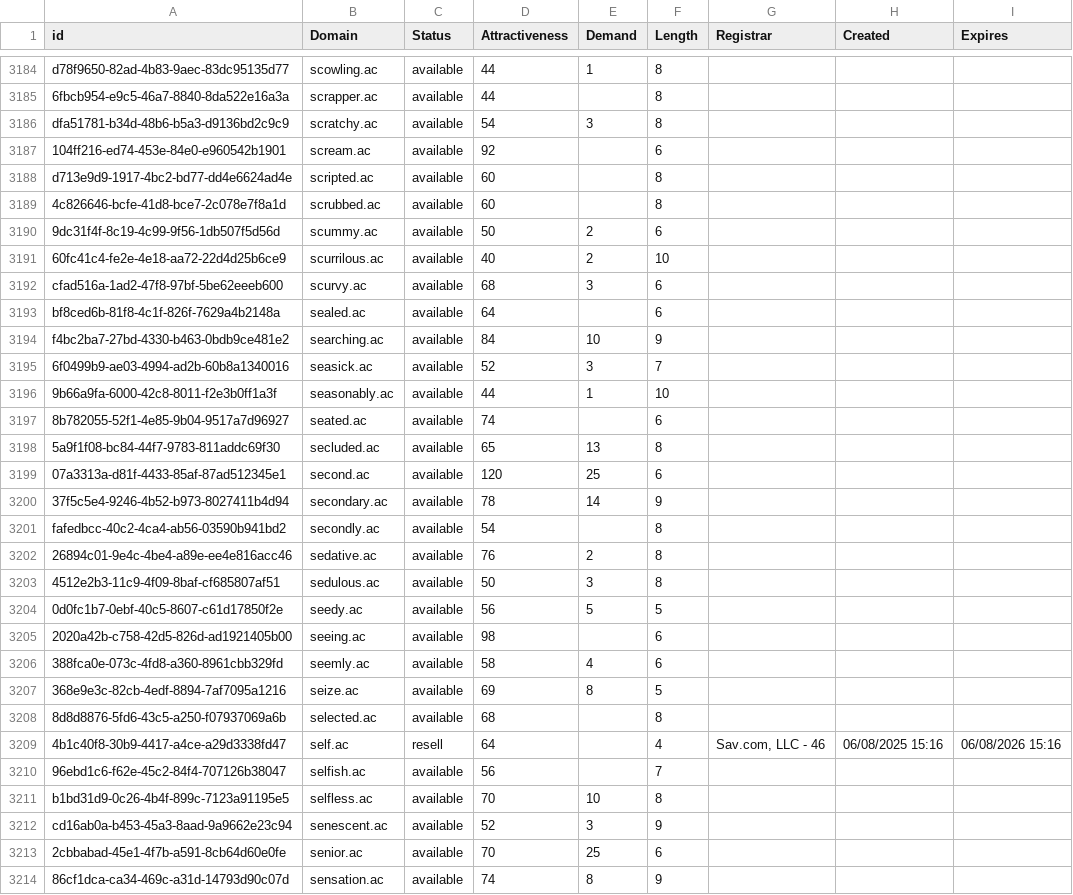
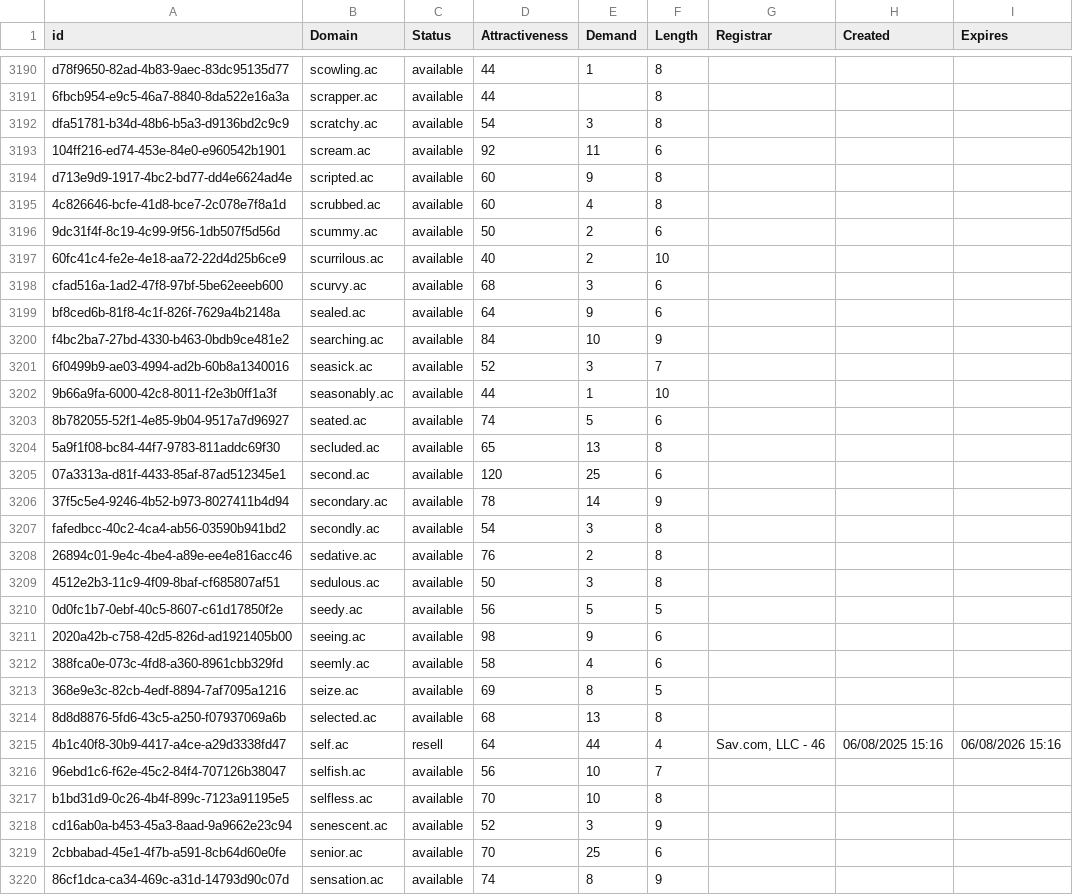
Before and after one commit to UniqueDomains/ac-oneword-domains, a CSV file: ac.csv, drawn as a sheet; only a part is shown, gaps mark what is left out; the diff covers the shown part only.

```diff
--- a/ac.csv
+++ b/ac.csv
@@ -3186,5 +3192,5 @@ d78f9650-82ad-4b83-9aec-83dc95135d77,scowling.ac,available,44,1,8,,,
 dfa51781-b34d-48b6-b5a3-d9136bd2c9c9,scratchy.ac,available,54,3,8,,,
-104ff216-ed74-453e-84e0-e960542b1901,scream.ac,available,92,,6,,,
-d713e9d9-1917-4bc2-bd77-dd4e6624ad4e,scripted.ac,available,60,,8,,,
-4c826646-bcfe-41d8-bce7-2c078e7f8a1d,scrubbed.ac,available,60,,8,,,
+104ff216-ed74-453e-84e0-e960542b1901,scream.ac,available,92,11,6,,,
+d713e9d9-1917-4bc2-bd77-dd4e6624ad4e,scripted.ac,available,60,9,8,,,
+4c826646-bcfe-41d8-bce7-2c078e7f8a1d,scrubbed.ac,available,60,4,8,,,
 9dc31f4f-8c19-4c99-9f56-1db507f5d56d,scummy.ac,available,50,2,6,,,
@@ -3192,3 +3198,3 @@ d713e9d9-1917-4bc2-bd77-dd4e6624ad4e,scripted.ac,available,60,,8,,,
 cfad516a-1ad2-47f8-97bf-5be62eeeb600,scurvy.ac,available,68,3,6,,,
-bf8ced6b-81f8-4c1f-826f-7629a4b2148a,sealed.ac,available,64,,6,,,
+bf8ced6b-81f8-4c1f-826f-7629a4b2148a,sealed.ac,available,64,9,6,,,
 f4bc2ba7-27bd-4330-b463-0bdb9ce481e2,searching.ac,available,84,10,9,,,
@@ -3196,3 +3202,3 @@ f4bc2ba7-27bd-4330-b463-0bdb9ce481e2,searching.ac,available,84,10,9,,,
 9b66a9fa-6000-42c8-8011-f2e3b0ff1a3f,seasonably.ac,available,44,1,10,,,
-8b782055-52f1-4e85-9b04-9517a7d96927,seated.ac,available,74,,6,,,
+8b782055-52f1-4e85-9b04-9517a7d96927,seated.ac,available,74,5,6,,,
 5a9f1f08-bc84-44f7-9783-811addc69f30,secluded.ac,available,65,13,8,,,
@@ -3200,3 +3206,3 @@ f4bc2ba7-27bd-4330-b463-0bdb9ce481e2,searching.ac,available,84,10,9,,,
 37f5c5e4-9246-4b52-b973-8027411b4d94,secondary.ac,available,78,14,9,,,
-fafedbcc-40c2-4ca4-ab56-03590b941bd2,secondly.ac,available,54,,8,,,
+fafedbcc-40c2-4ca4-ab56-03590b941bd2,secondly.ac,available,54,3,8,,,
 26894c01-9e4c-4be4-a89e-ee4e816acc46,sedative.ac,available,76,2,8,,,
@@ -3204,8 +3210,8 @@ fafedbcc-40c2-4ca4-ab56-03590b941bd2,secondly.ac,available,54,,8,,,
 0d0fc1b7-0ebf-40c5-8607-c61d17850f2e,seedy.ac,available,56,5,5,,,
-2020a42b-c758-42d5-826d-ad1921405b00,seeing.ac,available,98,,6,,,
+2020a42b-c758-42d5-826d-ad1921405b00,seeing.ac,available,98,9,6,,,
 388fca0e-073c-4fd8-a360-8961cbb329fd,seemly.ac,available,58,4,6,,,
 368e9e3c-82cb-4edf-8894-7af7095a1216,seize.ac,available,69,8,5,,,
-8d8d8876-5fd6-43c5-a250-f07937069a6b,selected.ac,available,68,,8,,,
-4b1c40f8-30b9-4417-a4ce-a29d3338fd47,self.ac,resell,64,,4,"Sav.com, LLC - 46",06/08/2025 15:16,06/08/2026 15:16
-96ebd1c6-f62e-45c2-84f4-707126b38047,selfish.ac,available,56,,7,,,
+8d8d8876-5fd6-43c5-a250-f07937069a6b,selected.ac,available,68,13,8,,,
+4b1c40f8-30b9-4417-a4ce-a29d3338fd47,self.ac,resell,64,44,4,"Sav.com, LLC - 46",06/08/2025 15:16,06/08/2026 15:16
+96ebd1c6-f62e-45c2-84f4-707126b38047,selfish.ac,available,56,10,7,,,
 b1bd31d9-0c26-4b4f-899c-7123a91195e5,selfless.ac,available,70,10,8,,,
```
Also changed, not shown: 17 added rows and 33 edited cells elsewhere in this file, 2 other files.
